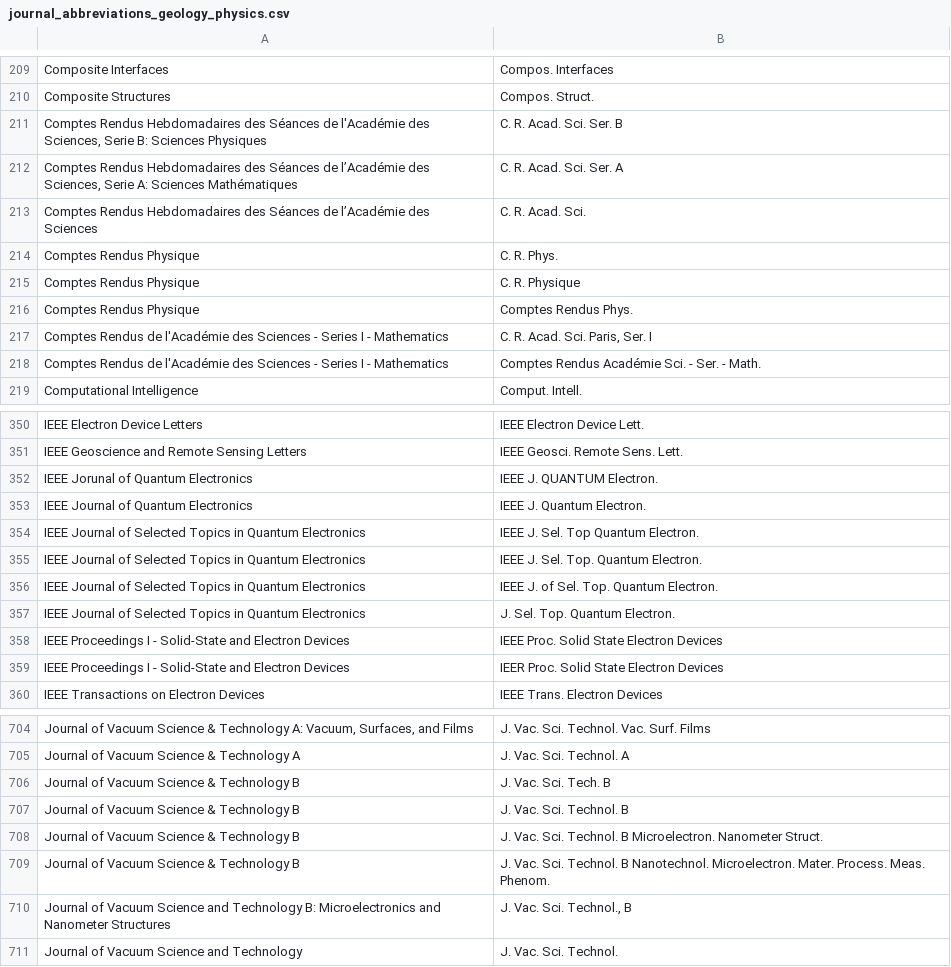
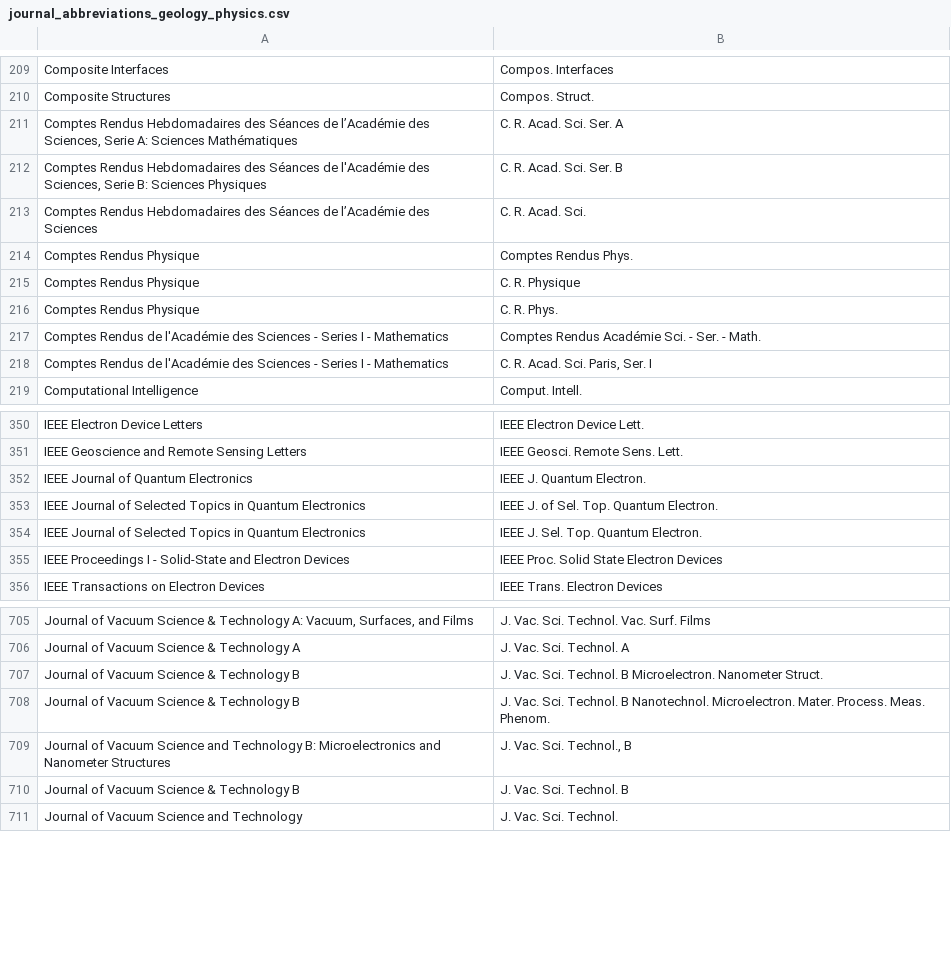
Before and after one commit to JabRef/abbrv.jabref.org, a CSV file: journals/journal_abbreviations_geology_physics.csv, drawn as a sheet; only a part is shown, gaps mark what is left out; the diff covers the shown part only.

Commit message:
some more corrections

```diff
--- a/journals/journal_abbreviations_geology_physics.csv
+++ b/journals/journal_abbreviations_geology_physics.csv
@@ -210,10 +210,10 @@ Composite Interfaces;Compos. Interfaces
 Composite Structures;Compos. Struct.
+Comptes Rendus Hebdomadaires des Séances de l’Académie des Sciences, Serie A: Sciences Mathématiques;C. R. Acad. Sci. Ser. A
 Comptes Rendus Hebdomadaires des Séances de l'Académie des Sciences, Serie B: Sciences Physiques;C. R. Acad. Sci. Ser. B
-Comptes Rendus Hebdomadaires des Séances de l’Académie des Sciences, Serie A: Sciences Mathématiques;C. R. Acad. Sci. Ser. A
 Comptes Rendus Hebdomadaires des Séances de l’Académie des Sciences;C. R. Acad. Sci.
+Comptes Rendus Physique;Comptes Rendus Phys.
+Comptes Rendus Physique;C. R. Physique
 Comptes Rendus Physique;C. R. Phys.
-Comptes Rendus Physique;C. R. Physique
-Comptes Rendus Physique;Comptes Rendus Phys.
+Comptes Rendus de l'Académie des Sciences - Series I - Mathematics;Comptes Rendus Académie Sci. - Ser. - Math.
 Comptes Rendus de l'Académie des Sciences - Series I - Mathematics;C. R. Acad. Sci. Paris, Ser. I
-Comptes Rendus de l'Académie des Sciences - Series I - Mathematics;Comptes Rendus Académie Sci. - Ser. - Math.
 Computational Intelligence;Comput. Intell.
@@ -351,10 +351,6 @@ IEEE Electron Device Letters;IEEE Electron Device Lett.
 IEEE Geoscience and Remote Sensing Letters;IEEE Geosci. Remote Sens. Lett.
-IEEE Jorunal of Quantum Electronics;IEEE J. QUANTUM Electron.
 IEEE Journal of Quantum Electronics;IEEE J. Quantum Electron.
-IEEE Journal of Selected Topics in Quantum Electronics;IEEE J. Sel. Top Quantum Electron.
+IEEE Journal of Selected Topics in Quantum Electronics;IEEE J. of Sel. Top. Quantum Electron.
 IEEE Journal of Selected Topics in Quantum Electronics;IEEE J. Sel. Top. Quantum Electron.
-IEEE Journal of Selected Topics in Quantum Electronics;IEEE J. of Sel. Top. Quantum Electron.
-IEEE Journal of Selected Topics in Quantum Electronics;J. Sel. Top. Quantum Electron.
 IEEE Proceedings I - Solid-State and Electron Devices;IEEE Proc. Solid State Electron Devices
-IEEE Proceedings I - Solid-State and Electron Devices;IEER Proc. Solid State Electron Devices
 IEEE Transactions on Electron Devices;IEEE Trans. Electron Devices
@@ -705,4 +706,2 @@ Journal of Vacuum Science & Technology A: Vacuum, Surfaces, and Films;J. Vac. Sc
 Journal of Vacuum Science & Technology A;J. Vac. Sci. Technol. A
-Journal of Vacuum Science & Technology B;J. Vac. Sci. Tech. B
-Journal of Vacuum Science & Technology B;J. Vac. Sci. Technol. B
 Journal of Vacuum Science & Technology B;J. Vac. Sci. Technol. B Microelectron. Nanometer Struct.
@@ -710,2 +709,3 @@ Journal of Vacuum Science & Technology B;J. Vac. Sci. Technol. B Nanotechnol. Mi
 Journal of Vacuum Science and Technology B: Microelectronics and Nanometer Structures;J. Vac. Sci. Technol., B
+Journal of Vacuum Science & Technology B;J. Vac. Sci. Technol. B
 Journal of Vacuum Science and Technology;J. Vac. Sci. Technol.
```
Also changed, not shown: 5 added rows, 17 moved rows and 6 edited cells elsewhere in this file.
